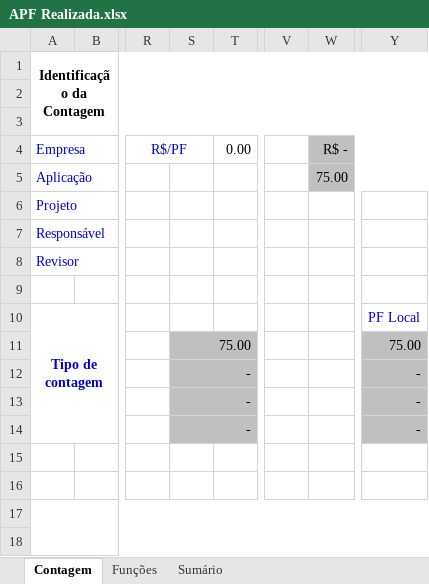
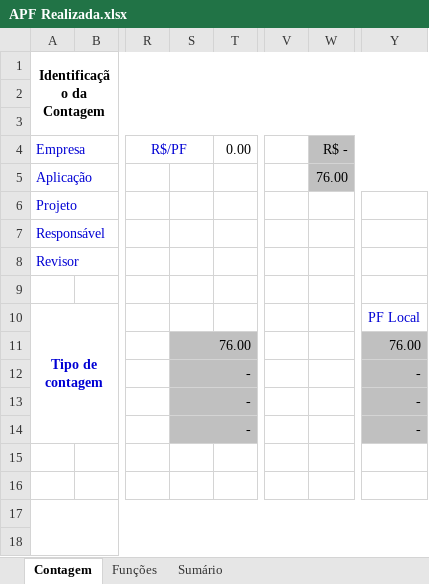
Before and after one commit to greicy-akamine/DESAFIO, an Excel workbook: PONTO DE FUNÇÃO/APF Realizada.xlsx, sheet Contagem, drawn as a sheet; only a part is shown, gaps mark what is left out; values as stored, in another font and other column widths than the file's, no borders; charts and pictures not drawn; the diff names each change by its address in the sheet, - before the commit and + after, or states it on an @@ line.

```diff
--- a/PONTO DE FUNÇÃO/APF Realizada.xlsx (sheet Contagem)
+++ b/PONTO DE FUNÇÃO/APF Realizada.xlsx (sheet Contagem)
-W5 (R$ -): 75.00
+W5 (R$ -): 76.00
-S11: 75.00
+S11: 76.00
-Y11: 75.00
+Y11: 76.00
```
Also changed, not shown: sheet Sumário, sheet Funções, hidden cells, charts or pictures, 2 other files.
